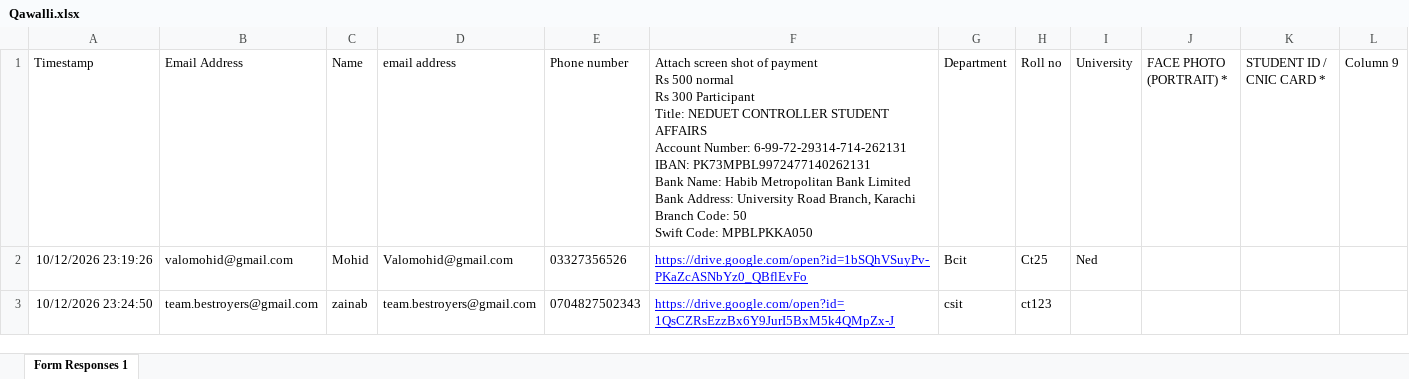
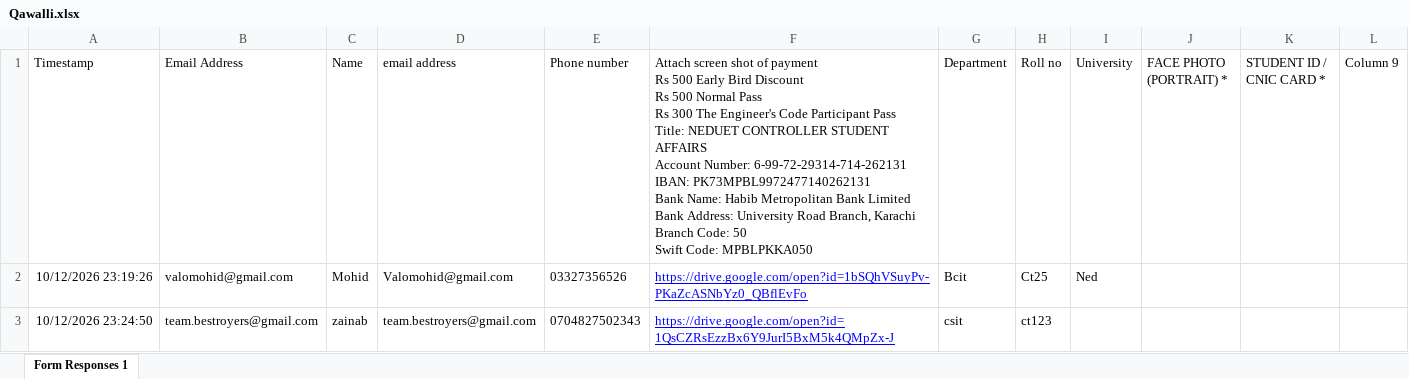
Before and after one commit to sohaibwaseemofficial/sentec-website-php, an Excel workbook: assets/Qawalli.xlsx, sheet Form Responses 1, drawn as a sheet; only a part is shown; values as stored, in another font and other column widths than the file's, no borders; charts and pictures and table styles not drawn; ↵ is a line break in a cell; the diff names each change by its address in the sheet, - before the commit and + after, or states it on an @@ line.

```diff
--- a/assets/Qawalli.xlsx (sheet Form Responses 1)
+++ b/assets/Qawalli.xlsx (sheet Form Responses 1)
-F1: …Rs 500 normal ↵ Rs 300 Participant ↵ Title: NEDUET…
+F1: …Rs 500 Early Bird Discount ↵ Rs 500 Normal Pass ↵ Rs 300 The Engineer's Code Participant Pass ↵ Title: NEDUET…
```
Also changed, not shown: 2 other files.
